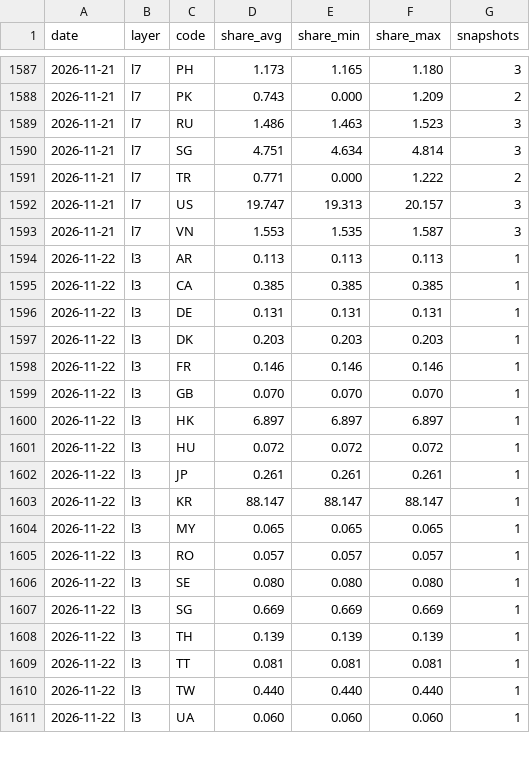
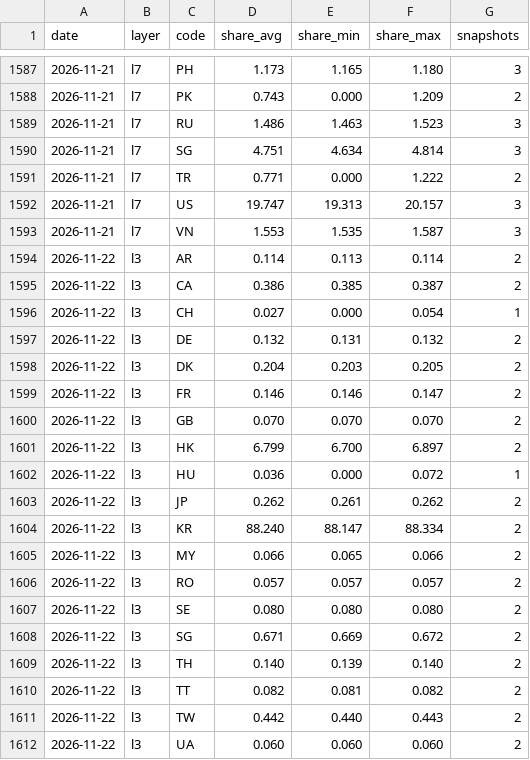
Before and after one commit to kiyo0630-cpu/compass-, a CSV file: attack-map/data/history/daily.csv, drawn as a sheet; only a part is shown, gaps mark what is left out; the diff covers the shown part only.

```diff
--- a/attack-map/data/history/daily.csv
+++ b/attack-map/data/history/daily.csv
@@ -1593,19 +1593,20 @@ date,layer,code,share_avg,share_min,share_max,snapshots
 2026-11-21,l7,VN,1.553,1.535,1.587,3
-2026-11-22,l3,AR,0.113,0.113,0.113,1
-2026-11-22,l3,CA,0.385,0.385,0.385,1
-2026-11-22,l3,DE,0.131,0.131,0.131,1
-2026-11-22,l3,DK,0.203,0.203,0.203,1
-2026-11-22,l3,FR,0.146,0.146,0.146,1
-2026-11-22,l3,GB,0.070,0.070,0.070,1
-2026-11-22,l3,HK,6.897,6.897,6.897,1
-2026-11-22,l3,HU,0.072,0.072,0.072,1
-2026-11-22,l3,JP,0.261,0.261,0.261,1
-2026-11-22,l3,KR,88.147,88.147,88.147,1
-2026-11-22,l3,MY,0.065,0.065,0.065,1
-2026-11-22,l3,RO,0.057,0.057,0.057,1
-2026-11-22,l3,SE,0.080,0.080,0.080,1
-2026-11-22,l3,SG,0.669,0.669,0.669,1
-2026-11-22,l3,TH,0.139,0.139,0.139,1
-2026-11-22,l3,TT,0.081,0.081,0.081,1
-2026-11-22,l3,TW,0.440,0.440,0.440,1
-2026-11-22,l3,UA,0.060,0.060,0.060,1
+2026-11-22,l3,AR,0.114,0.113,0.114,2
+2026-11-22,l3,CA,0.386,0.385,0.387,2
+2026-11-22,l3,CH,0.027,0.000,0.054,1
+2026-11-22,l3,DE,0.132,0.131,0.132,2
+2026-11-22,l3,DK,0.204,0.203,0.205,2
+2026-11-22,l3,FR,0.146,0.146,0.147,2
+2026-11-22,l3,GB,0.070,0.070,0.070,2
+2026-11-22,l3,HK,6.799,6.700,6.897,2
+2026-11-22,l3,HU,0.036,0.000,0.072,1
+2026-11-22,l3,JP,0.262,0.261,0.262,2
+2026-11-22,l3,KR,88.240,88.147,88.334,2
+2026-11-22,l3,MY,0.066,0.065,0.066,2
+2026-11-22,l3,RO,0.057,0.057,0.057,2
+2026-11-22,l3,SE,0.080,0.080,0.080,2
+2026-11-22,l3,SG,0.671,0.669,0.672,2
+2026-11-22,l3,TH,0.140,0.139,0.140,2
+2026-11-22,l3,TT,0.082,0.081,0.082,2
+2026-11-22,l3,TW,0.442,0.440,0.443,2
+2026-11-22,l3,UA,0.060,0.060,0.060,2
```
Also changed, not shown: 65 edited cells elsewhere in this file, 4 other files.
